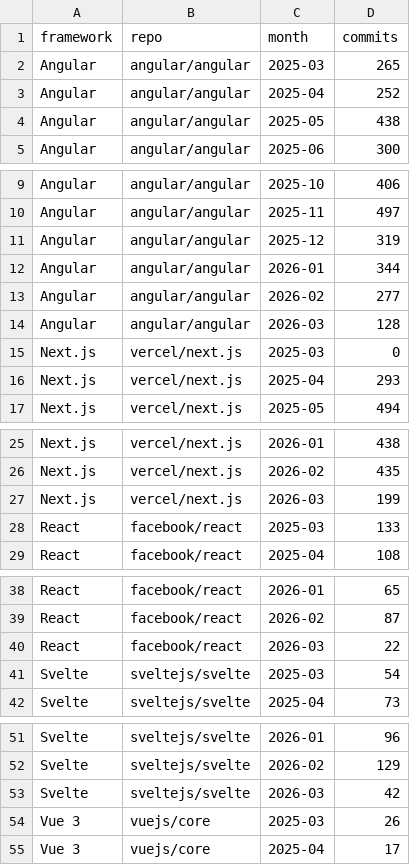
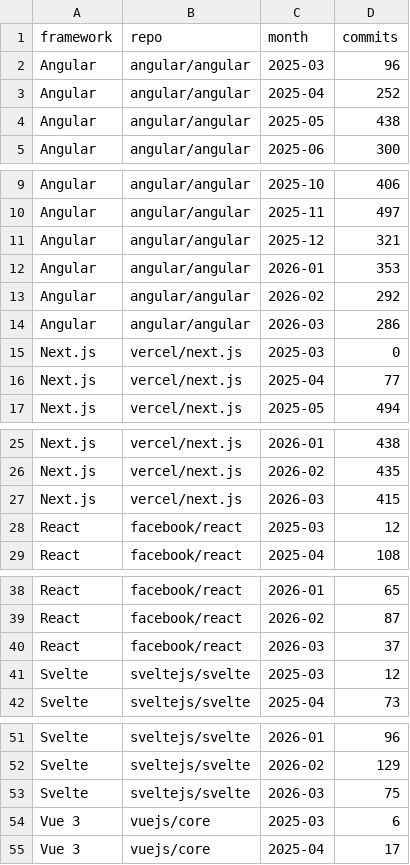
Before and after one commit to Sam-24-dev/Technology-trend-analysis-platform, a CSV file: datos/github_commits_frameworks_monthly.csv, drawn as a sheet; only a part is shown, gaps mark what is left out; the diff covers the shown part only.

Commit message:
chore(data): refresh 28 utc snapshots and assets

```diff
--- a/datos/github_commits_frameworks_monthly.csv
+++ b/datos/github_commits_frameworks_monthly.csv
@@ -1,3 +1,3 @@
 framework,repo,month,commits
-Angular,angular/angular,2025-03,265
+Angular,angular/angular,2025-03,96
 Angular,angular/angular,2025-04,252
@@ -10,8 +10,8 @@ Angular,angular/angular,2025-10,406
 Angular,angular/angular,2025-11,497
-Angular,angular/angular,2025-12,319
-Angular,angular/angular,2026-01,344
-Angular,angular/angular,2026-02,277
-Angular,angular/angular,2026-03,128
+Angular,angular/angular,2025-12,321
+Angular,angular/angular,2026-01,353
+Angular,angular/angular,2026-02,292
+Angular,angular/angular,2026-03,286
 Next.js,vercel/next.js,2025-03,0
-Next.js,vercel/next.js,2025-04,293
+Next.js,vercel/next.js,2025-04,77
 Next.js,vercel/next.js,2025-05,494
@@ -26,4 +26,4 @@ Next.js,vercel/next.js,2026-01,438
 Next.js,vercel/next.js,2026-02,435
-Next.js,vercel/next.js,2026-03,199
-React,facebook/react,2025-03,133
+Next.js,vercel/next.js,2026-03,415
+React,facebook/react,2025-03,12
 React,facebook/react,2025-04,108
@@ -39,4 +39,4 @@ React,facebook/react,2026-01,65
 React,facebook/react,2026-02,87
-React,facebook/react,2026-03,22
-Svelte,sveltejs/svelte,2025-03,54
+React,facebook/react,2026-03,37
+Svelte,sveltejs/svelte,2025-03,12
 Svelte,sveltejs/svelte,2025-04,73
@@ -52,4 +52,4 @@ Svelte,sveltejs/svelte,2026-01,96
 Svelte,sveltejs/svelte,2026-02,129
-Svelte,sveltejs/svelte,2026-03,42
-Vue 3,vuejs/core,2025-03,26
+Svelte,sveltejs/svelte,2026-03,75
+Vue 3,vuejs/core,2025-03,6
 Vue 3,vuejs/core,2025-04,17
```
Also changed, not shown: 1 edited cell elsewhere in this file, datos/github_ai_repos_insights.csv, datos/interseccion_github_reddit.csv, 34 other files.
